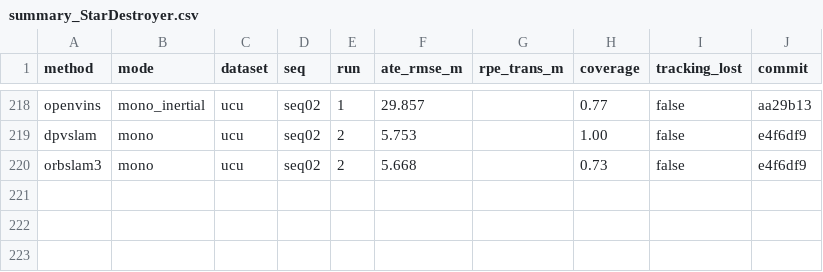
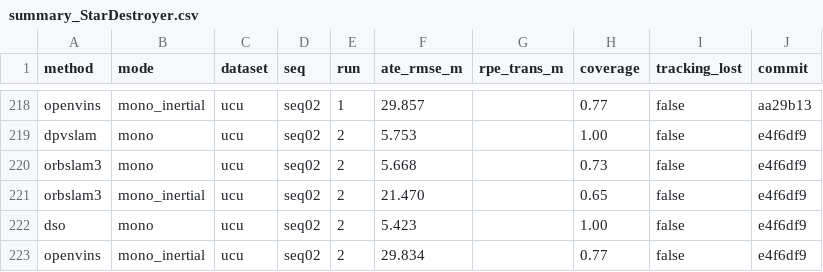
Before and after one commit to oToTak/slam-project-methods, a CSV file: results/summary_StarDestroyer.csv, drawn as a sheet; only a part is shown, gaps mark what is left out; the diff names each change by its address in the sheet, - before the commit and + after, or states it on an @@ line.

```diff
--- a/results/summary_StarDestroyer.csv
+++ b/results/summary_StarDestroyer.csv
+row 221: orbslam3 | mono_inertial | ucu | seq02 | 2 | 21.470 |  | 0.65 | false | e4f6df9
+row 222: dso | mono | ucu | seq02 | 2 | 5.423 |  | 1.00 | false | e4f6df9
+row 223: openvins | mono_inertial | ucu | seq02 | 2 | 29.834 |  | 0.77 | false | e4f6df9
```
Also changed, not shown: results/summary_extra_StarDestroyer.csv, 15 other files.
